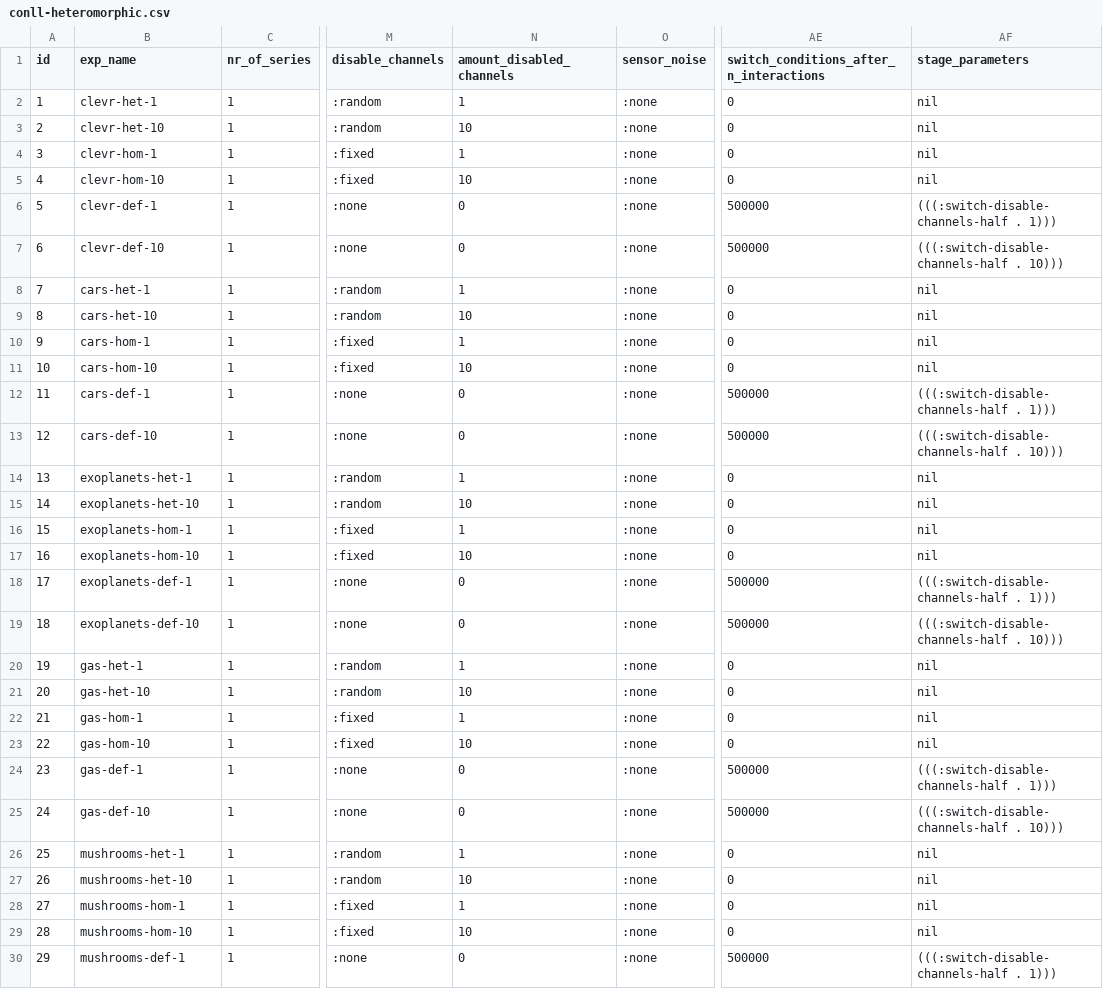
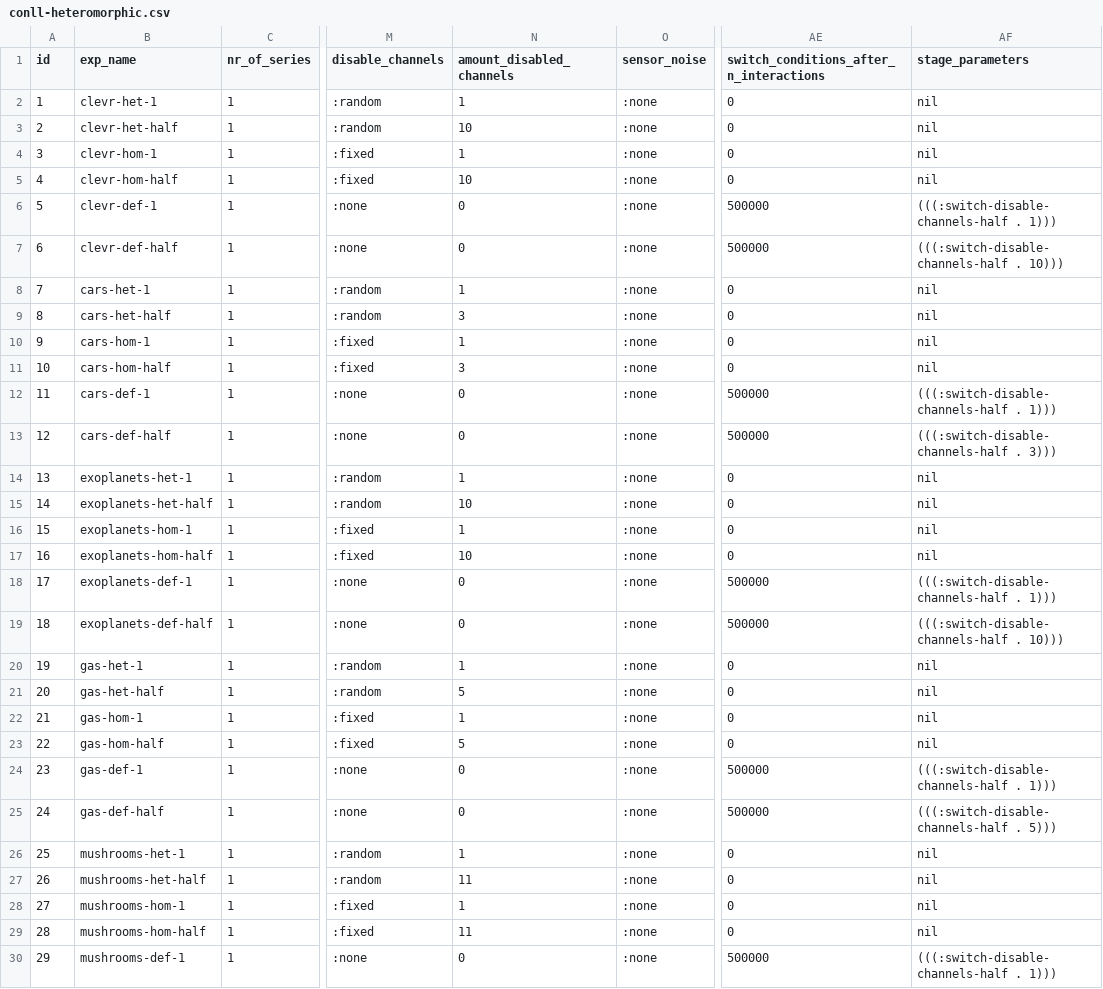
Before and after one commit to jotadwright/babel, a CSV file: experiments/concept-emergence2/batch/config/train/conll-heteromorphic.csv, drawn as a sheet; only a part is shown, gaps mark what is left out; the diff covers the shown part only; the diff names each change by its address in the sheet, - before the commit and + after, or states it on an @@ line.

Commit message:
heteromorphic experiments, half of total sensors instead of 10

```diff
--- a/experiments/concept-emergence2/batch/config/train/conll-heteromorphic.csv
+++ b/experiments/concept-emergence2/batch/config/train/conll-heteromorphic.csv
-B3 (exp_name): clevr-het-10
+B3 (exp_name): clevr-het-half
-B5 (exp_name): clevr-hom-10
+B5 (exp_name): clevr-hom-half
-B7 (exp_name): clevr-def-10
+B7 (exp_name): clevr-def-half
-B9 (exp_name): cars-het-10
+B9 (exp_name): cars-het-half
-N9 (amount_disabled_channels): 10
+N9 (amount_disabled_channels): 3
-B11 (exp_name): cars-hom-10
+B11 (exp_name): cars-hom-half
-N11 (amount_disabled_channels): 10
+N11 (amount_disabled_channels): 3
-B13 (exp_name): cars-def-10
+B13 (exp_name): cars-def-half
-AF13 (stage_parameters): (((:switch-disable-channels-half . 10)))
+AF13 (stage_parameters): (((:switch-disable-channels-half . 3)))
-B15 (exp_name): exoplanets-het-10
+B15 (exp_name): exoplanets-het-half
-B17 (exp_name): exoplanets-hom-10
+B17 (exp_name): exoplanets-hom-half
-B19 (exp_name): exoplanets-def-10
+B19 (exp_name): exoplanets-def-half
-B21 (exp_name): gas-het-10
+B21 (exp_name): gas-het-half
-N21 (amount_disabled_channels): 10
+N21 (amount_disabled_channels): 5
-B23 (exp_name): gas-hom-10
+B23 (exp_name): gas-hom-half
-N23 (amount_disabled_channels): 10
+N23 (amount_disabled_channels): 5
-B25 (exp_name): gas-def-10
+B25 (exp_name): gas-def-half
-AF25 (stage_parameters): (((:switch-disable-channels-half . 10)))
+AF25 (stage_parameters): (((:switch-disable-channels-half . 5)))
-B27 (exp_name): mushrooms-het-10
+B27 (exp_name): mushrooms-het-half
-N27 (amount_disabled_channels): 10
+N27 (amount_disabled_channels): 11
-B29 (exp_name): mushrooms-hom-10
+B29 (exp_name): mushrooms-hom-half
-N29 (amount_disabled_channels): 10
+N29 (amount_disabled_channels): 11
```
Also changed, not shown: 20 edited cells elsewhere in this file, 2 other files.
